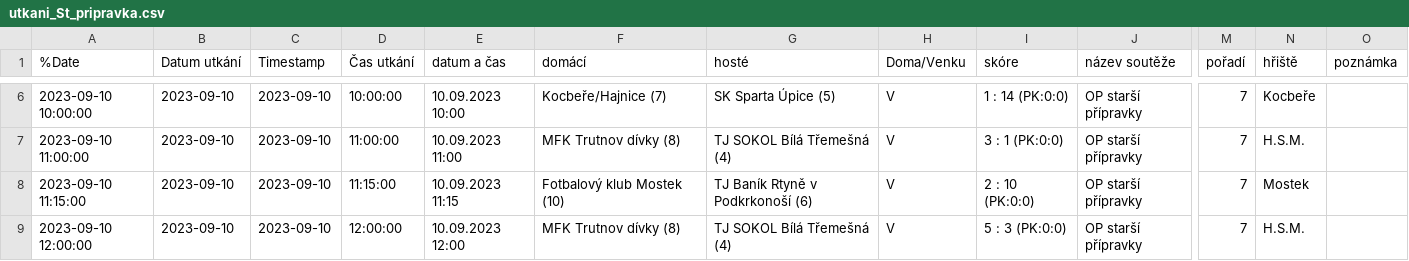
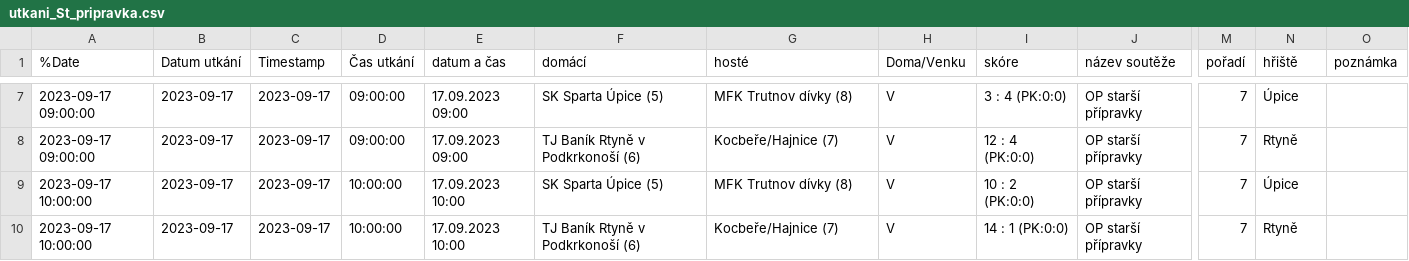
Before and after one commit to MustafaHadzi/bt_matches, a CSV file: utkani_St_pripravka.csv, drawn as a sheet; only a part is shown, gaps mark what is left out; addresses are those after the commit; the diff covers the shown part only; the diff names each change by its address in the sheet, - before the commit and + after, or states it on an @@ line.

```diff
--- a/utkani_St_pripravka.csv
+++ b/utkani_St_pripravka.csv
-A7 (%Date): 2023-09-10 10:00:00
+A7 (%Date): 2023-09-17 09:00:00
-B7:B10 (Datum utkání): 2023-09-10
+B7:B10 (Datum utkání): 2023-09-17
-C7:C10 (Timestamp): 2023-09-10
+C7:C10 (Timestamp): 2023-09-17
-D7 (Čas utkání): 10:00:00
+D7 (Čas utkání): 09:00:00
-E7 (datum a čas): 10.09.2023 10:00
+E7 (datum a čas): 17.09.2023 09:00
-F7 (domácí): Kocbeře/Hajnice (7)
+F7 (domácí): SK Sparta Úpice (5)
-G7 (hosté): SK Sparta Úpice (5)
+G7 (hosté): MFK Trutnov dívky (8)
-I7 (skóre): 1 : 14 (PK:0:0)
+I7 (skóre): 3 : 4 (PK:0:0)
-N7 (hřiště): Kocbeře
+N7 (hřiště): Úpice
-A8 (%Date): 2023-09-10 11:00:00
+A8 (%Date): 2023-09-17 09:00:00
-D8 (Čas utkání): 11:00:00
+D8 (Čas utkání): 09:00:00
-E8 (datum a čas): 10.09.2023 11:00
+E8 (datum a čas): 17.09.2023 09:00
-F8 (domácí): MFK Trutnov dívky (8)
+F8 (domácí): TJ Baník Rtyně v Podkrkonoší (6)
-G8 (hosté): TJ SOKOL Bílá Třemešná (4)
+G8 (hosté): Kocbeře/Hajnice (7)
-I8 (skóre): 3 : 1 (PK:0:0)
+I8 (skóre): 12 : 4 (PK:0:0)
-N8 (hřiště): H.S.M.
+N8 (hřiště): Rtyně
-A9 (%Date): 2023-09-10 11:15:00
+A9 (%Date): 2023-09-17 10:00:00
-D9 (Čas utkání): 11:15:00
+D9 (Čas utkání): 10:00:00
-E9 (datum a čas): 10.09.2023 11:15
+E9 (datum a čas): 17.09.2023 10:00
-F9 (domácí): Fotbalový klub Mostek (10)
+F9 (domácí): SK Sparta Úpice (5)
-G9 (hosté): TJ Baník Rtyně v Podkrkonoší (6)
+G9 (hosté): MFK Trutnov dívky (8)
-I9 (skóre): 2 : 10 (PK:0:0)
+I9 (skóre): 10 : 2 (PK:0:0)
-N9 (hřiště): Mostek
+N9 (hřiště): Úpice
-A10 (%Date): 2023-09-10 12:00:00
+A10 (%Date): 2023-09-17 10:00:00
-D10 (Čas utkání): 12:00:00
+D10 (Čas utkání): 10:00:00
-E10 (datum a čas): 10.09.2023 12:00
+E10 (datum a čas): 17.09.2023 10:00
-F10 (domácí): MFK Trutnov dívky (8)
+F10 (domácí): TJ Baník Rtyně v Podkrkonoší (6)
-G10 (hosté): TJ SOKOL Bílá Třemešná (4)
+G10 (hosté): Kocbeře/Hajnice (7)
-I10 (skóre): 5 : 3 (PK:0:0)
+I10 (skóre): 14 : 1 (PK:0:0)
-N10 (hřiště): H.S.M.
+N10 (hřiště): Rtyně
```
Also changed, not shown: 1 added row, 1 removed row and 53 edited cells elsewhere in this file.
